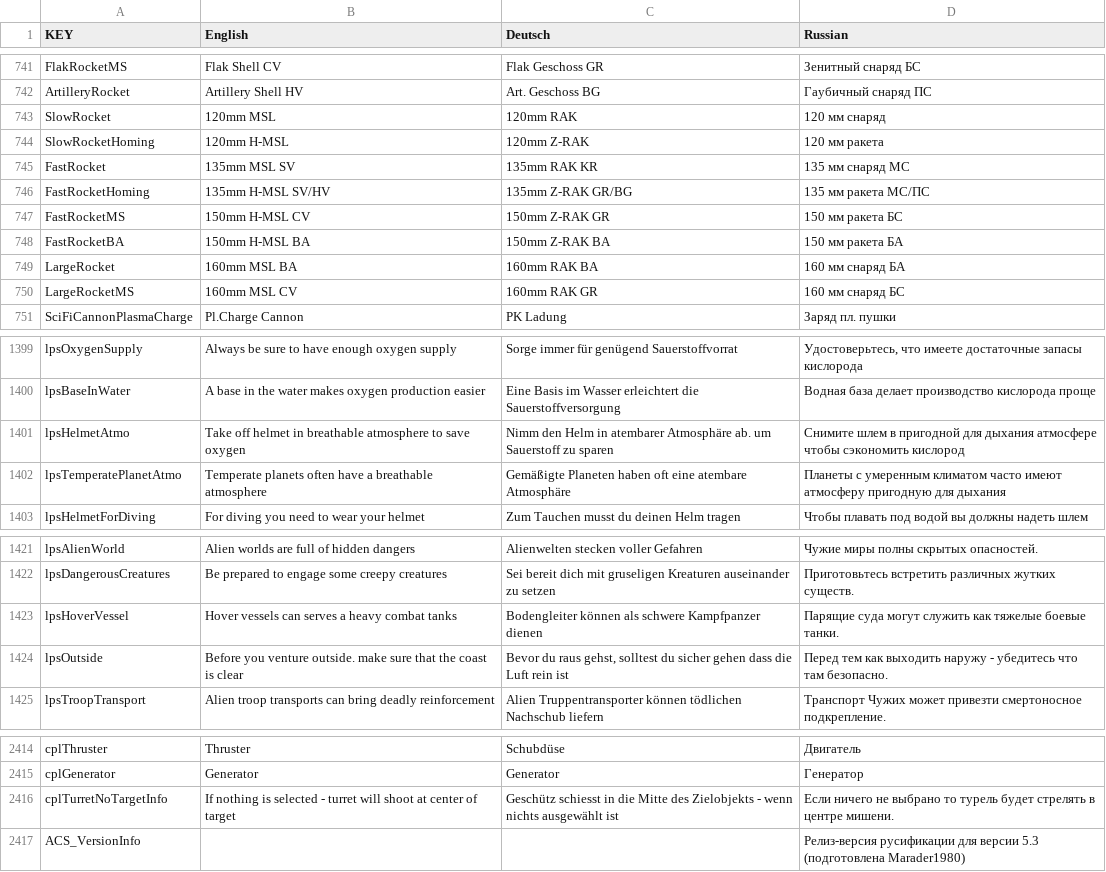
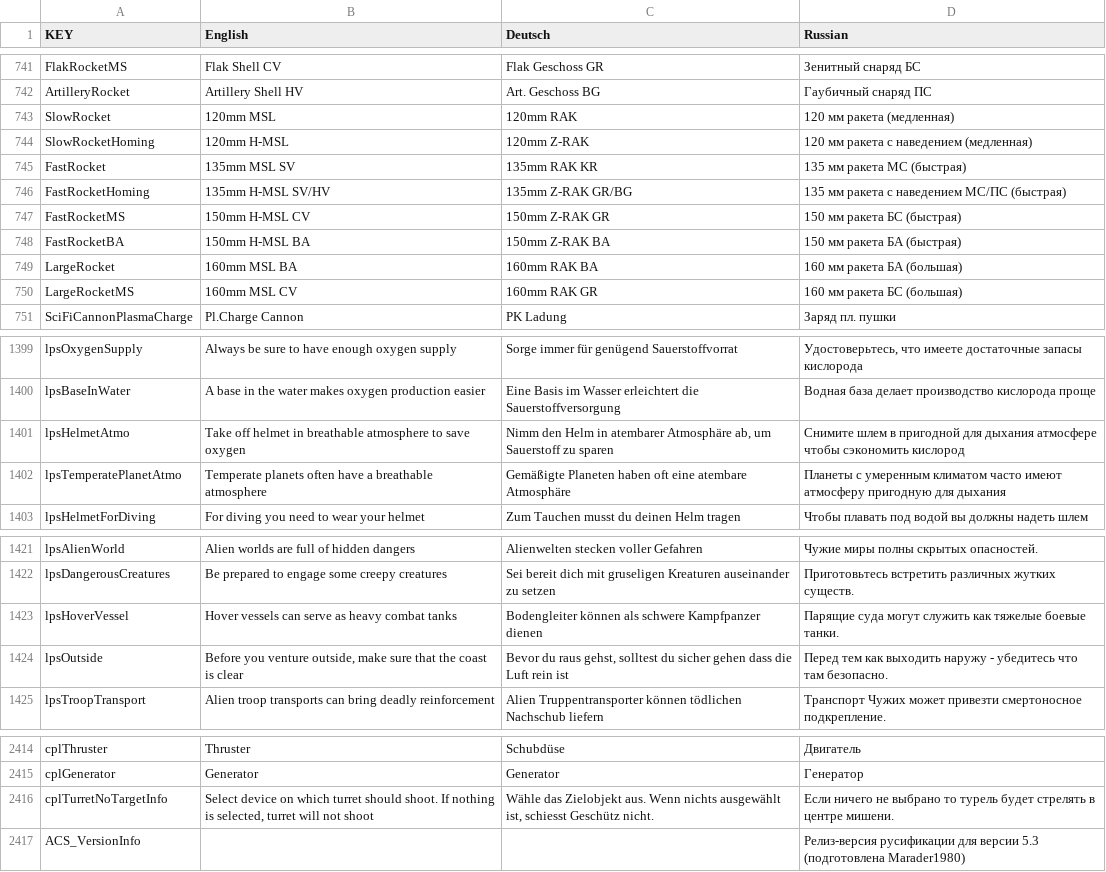
Before and after one commit to Grayzer/Empyrion, a CSV file: Localization.csv, drawn as a sheet; only a part is shown, gaps mark what is left out; the diff covers the shown part only.

```diff
--- a/Localization.csv
+++ b/Localization.csv
@@ -742,10 +742,10 @@ FlakRocketMS,Flak Shell CV,Flak Geschoss GR,Зенитный снаряд БС
 ArtilleryRocket,Artillery Shell HV,Art. Geschoss BG,Гаубичный снаряд ПС
-SlowRocket,120mm MSL,120mm RAK,120 мм снаряд
-SlowRocketHoming,120mm H-MSL,120mm Z-RAK,120 мм ракета
-FastRocket,135mm MSL SV,135mm RAK KR,135 мм снаряд МС
-FastRocketHoming,135mm H-MSL SV/HV,135mm Z-RAK GR/BG,135 мм ракета МС/ПС
-FastRocketMS,150mm H-MSL CV,150mm Z-RAK GR,150 мм ракета БС
-FastRocketBA,150mm H-MSL BA,150mm Z-RAK BA,150 мм ракета БА
-LargeRocket,160mm MSL BA,160mm RAK BA,160 мм снаряд БА
-LargeRocketMS,160mm MSL CV,160mm RAK GR,160 мм снаряд БС
+SlowRocket,120mm MSL,120mm RAK,120 мм ракета (медленная)
+SlowRocketHoming,120mm H-MSL,120mm Z-RAK,120 мм ракета с наведением (медленная)
+FastRocket,135mm MSL SV,135mm RAK KR,135 мм ракета МС (быстрая)
+FastRocketHoming,135mm H-MSL SV/HV,135mm Z-RAK GR/BG,135 мм ракета с наведением МС/ПС (быстрая)
+FastRocketMS,150mm H-MSL CV,150mm Z-RAK GR,150 мм ракета БС (быстрая)
+FastRocketBA,150mm H-MSL BA,150mm Z-RAK BA,150 мм ракета БА (быстрая)
+LargeRocket,160mm MSL BA,160mm RAK BA,160 мм ракета БА (большая)
+LargeRocketMS,160mm MSL CV,160mm RAK GR,160 мм ракета БС (большая)
 SciFiCannonPlasmaCharge,Pl.Charge Cannon,PK Ladung,Заряд пл. пушки
@@ -1400,3 +1400,3 @@ lpsOxygenSupply,Always be sure to have enough oxygen supply,Sorge immer für gen
 lpsBaseInWater,A base in the water makes oxygen production easier,Eine Basis im Wasser erleichtert die Sauerstoffversorgung,Водная база делает производство кислорода проще
-lpsHelmetAtmo,Take off helmet in breathable atmosphere to save oxygen,Nimm den Helm in atembarer Atmosphäre ab. um Sauerstoff zu sparen,Снимите шлем в пригодной для дыхания атмосфере чтобы сэкономить кислород
+lpsHelmetAtmo,Take off helmet in breathable atmosphere to save oxygen,"Nimm den Helm in atembarer Atmosphäre ab, um Sauerstoff zu sparen",Снимите шлем в пригодной для дыхания атмосфере чтобы сэкономить кислород
 lpsTemperatePlanetAtmo,Temperate planets often have a breathable atmosphere,Gemäßigte Planeten haben oft eine atembare Atmosphäre,Планеты с умеренным климатом часто имеют атмосферу пригодную для дыхания
@@ -1422,4 +1422,4 @@ lpsAlienWorld,Alien worlds are full of hidden dangers,Alienwelten stecken voller
 lpsDangerousCreatures,Be prepared to engage some creepy creatures,Sei bereit dich mit gruseligen Kreaturen auseinander zu setzen,Приготовьтесь встретить различных жутких существ.
-lpsHoverVessel,Hover vessels can serves a heavy combat tanks,Bodengleiter können als schwere Kampfpanzer dienen,Парящие суда могут служить как тяжелые боевые танки.
-lpsOutside,Before you venture outside. make sure that the coast is clear,"Bevor du raus gehst, solltest du sicher gehen dass die Luft rein ist",Перед тем как выходить наружу - убедитесь что там безопасно.
+lpsHoverVessel,Hover vessels can serve as heavy combat tanks,Bodengleiter können als schwere Kampfpanzer dienen,Парящие суда могут служить как тяжелые боевые танки.
+lpsOutside,"Before you venture outside, make sure that the coast is clear","Bevor du raus gehst, solltest du sicher gehen dass die Luft rein ist",Перед тем как выходить наружу - убедитесь что там безопасно.
 lpsTroopTransport,Alien troop transports can bring deadly reinforcement,Alien Truppentransporter können tödlichen Nachschub liefern,Транспорт Чужих может привезти смертоносное подкрепление.
@@ -2415,3 +2415,3 @@ cplThruster,Thruster,Schubdüse,Двигатель
 cplGenerator,Generator,Generator,Генератор
-cplTurretNoTargetInfo,If nothing is selected - turret will shoot at center of target,Geschütz schiesst in die Mitte des Zielobjekts -  wenn nichts ausgewählt ist,Если ничего не выбрано то турель будет стрелять в центре мишени.
+cplTurretNoTargetInfo,"Select device on which turret should shoot. If nothing is selected, turret will not shoot","Wähle das Zielobjekt aus. Wenn nichts ausgewählt ist, schiesst Geschütz nicht.",Если ничего не выбрано то турель будет стрелять в центре мишени.
 ACS_VersionInfo,,,Релиз-версия русификации для версии 5.3 (подготовлена Marader1980)
```
Also changed, not shown: 32 edited cells elsewhere in this file, 1 other file.
